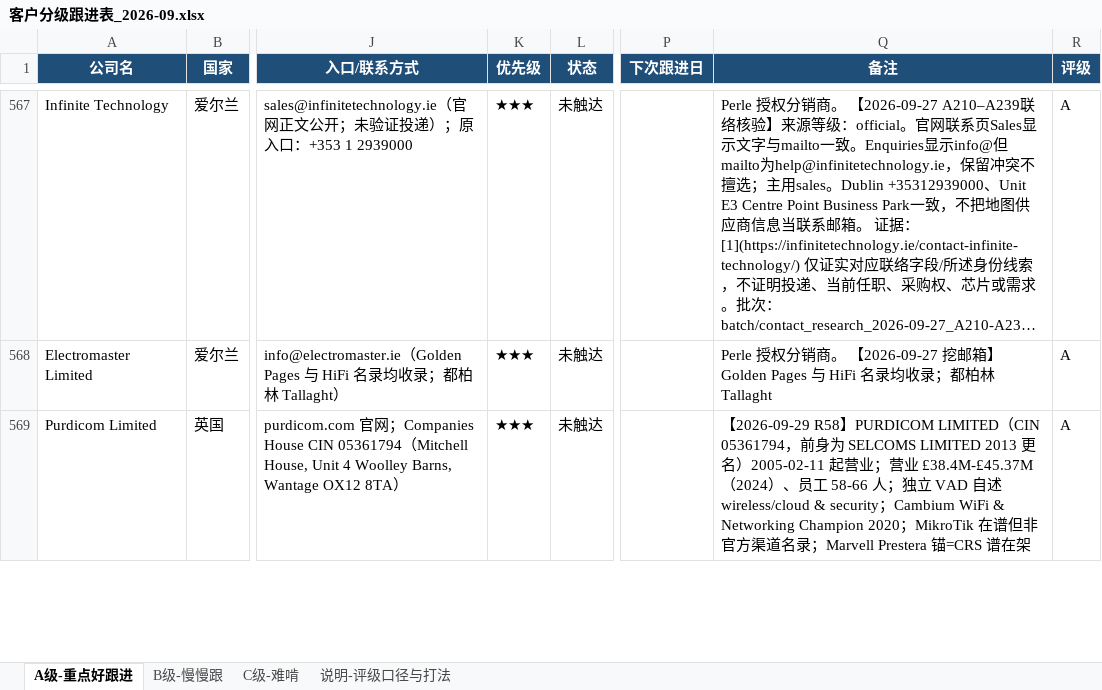
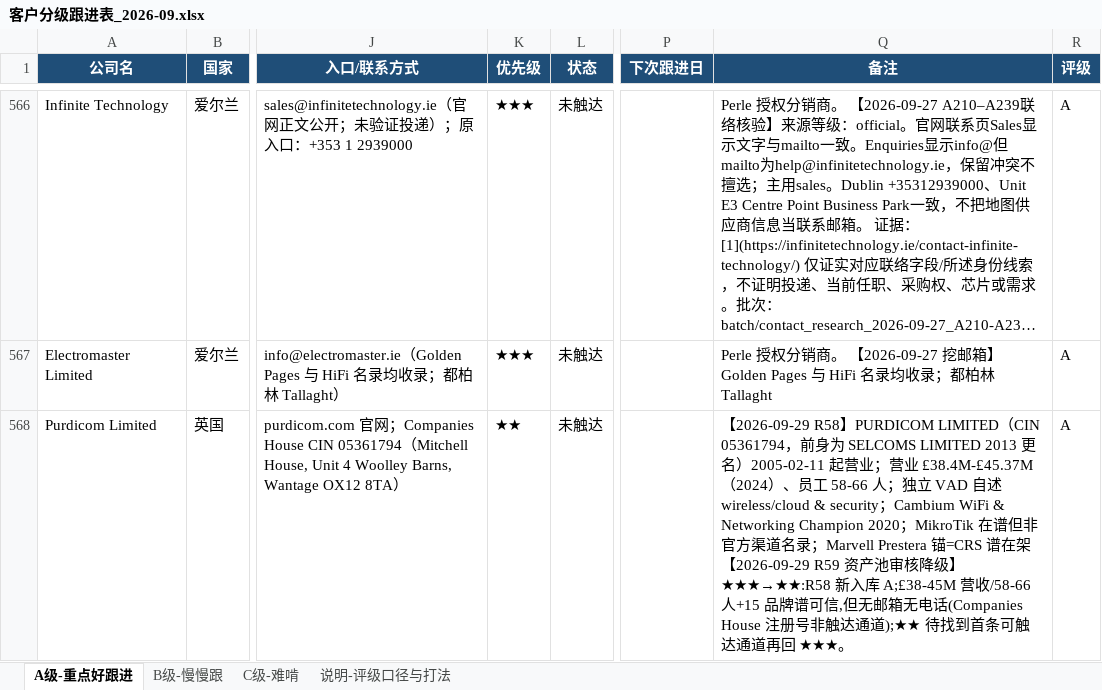
Before and after one commit to SimonSaga-202306/mikrotik-info, an Excel workbook: 客户分级跟进表_2026-09.xlsx, sheet A级-重点好跟进, drawn as a sheet; only a part is shown, gaps mark what is left out; long unchanged cells end in …; values as stored, in another font and other column widths than the file's, no borders; addresses are those after the commit; the diff covers the shown part only; the diff names each change by its address in the sheet, - before the commit and + after, or states it on an @@ line.

```diff
--- a/客户分级跟进表_2026-09.xlsx (sheet A级-重点好跟进)
+++ b/客户分级跟进表_2026-09.xlsx (sheet A级-重点好跟进)
-K568 (优先级): ★★★
+K568 (优先级): ★★
-Q568 (备注): …在架
+Q568 (备注): …在架【2026-09-29 R59 资产池审核降级】★★★→★★:R58 新入库 A;£38-45M 营收/58-66 人+15 品牌谱可信,但无邮箱无电话(Companies House 注册号非触达通道);★★ 待找到首条可触达通道再回 ★★★。
```
Also changed, not shown: 1 removed row and 6 edited cells elsewhere in this sheet, sheet B级-慢慢跟, sheet C级-难啃, MikroTik_vs_SmartByte_替代对照表.xlsx, 23 other files.
